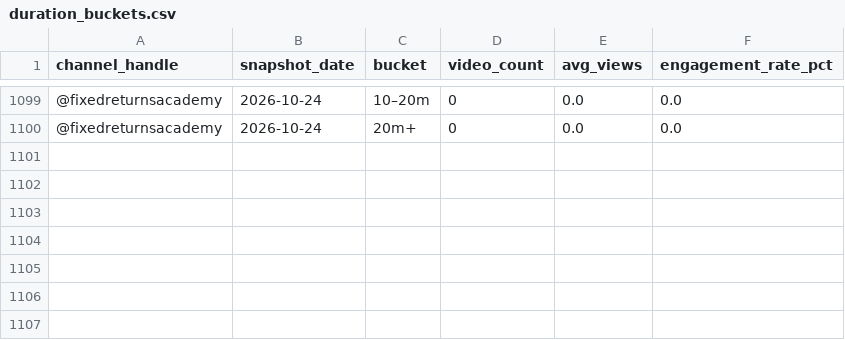
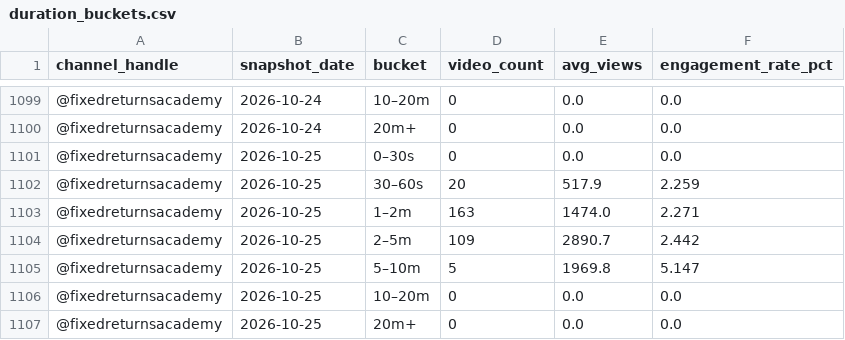
Before and after one commit to gripinvest/gi-analytics, a CSV file: backend/data/fra_youtube/duration_buckets.csv, drawn as a sheet; only a part is shown, gaps mark what is left out; the diff names each change by its address in the sheet, - before the commit and + after, or states it on an @@ line.

```diff
--- a/backend/data/fra_youtube/duration_buckets.csv
+++ b/backend/data/fra_youtube/duration_buckets.csv
+row 1101: @fixedreturnsacademy | 2026-10-25 | 0–30s | 0 | 0.0 | 0.0
+row 1102: @fixedreturnsacademy | 2026-10-25 | 30–60s | 20 | 517.9 | 2.259
+row 1103: @fixedreturnsacademy | 2026-10-25 | 1–2m | 163 | 1474.0 | 2.271
+row 1104: @fixedreturnsacademy | 2026-10-25 | 2–5m | 109 | 2890.7 | 2.442
+row 1105: @fixedreturnsacademy | 2026-10-25 | 5–10m | 5 | 1969.8 | 5.147
+row 1106: @fixedreturnsacademy | 2026-10-25 | 10–20m | 0 | 0.0 | 0.0
+row 1107: @fixedreturnsacademy | 2026-10-25 | 20m+ | 0 | 0.0 | 0.0
```
Also changed, not shown: backend/data/fra_youtube/category_mix.csv, backend/data/fra_youtube/engagement_breakdown.csv, 11 other files.
